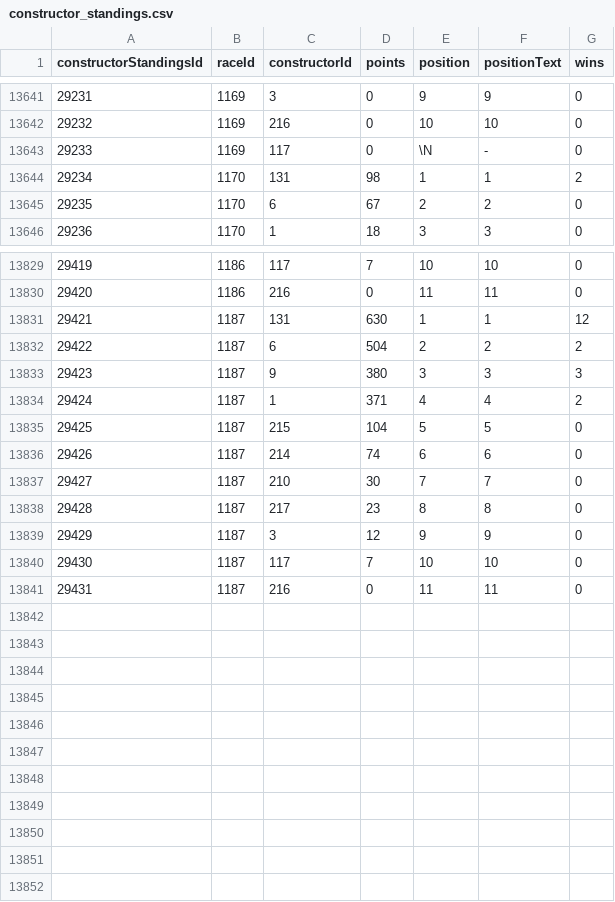
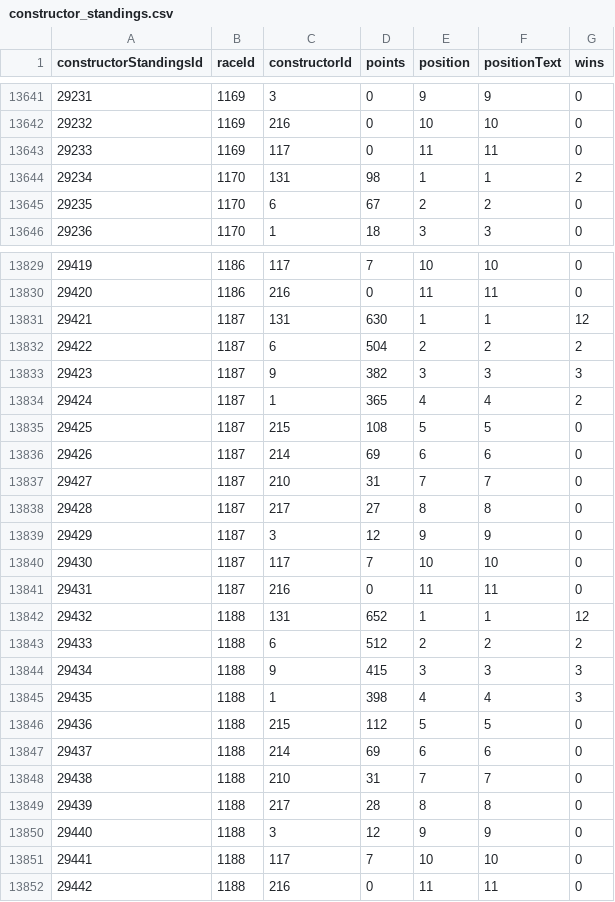
Before and after one commit to TracingInsights/RaceData, a CSV file: data/constructor_standings.csv, drawn as a sheet; only a part is shown, gaps mark what is left out.

```diff
--- a/data/constructor_standings.csv
+++ b/data/constructor_standings.csv
@@ -13642,3 +13642,3 @@ constructorStandingsId,raceId,constructorId,points,position,positionText,wins
 29232,1169,216,0,10,10,0
-29233,1169,117,0,\N,-,0
+29233,1169,117,0,11,11,0
 29234,1170,131,98,1,1,2
@@ -13832,8 +13832,8 @@ constructorStandingsId,raceId,constructorId,points,position,positionText,wins
 29422,1187,6,504,2,2,2
-29423,1187,9,380,3,3,3
-29424,1187,1,371,4,4,2
-29425,1187,215,104,5,5,0
-29426,1187,214,74,6,6,0
-29427,1187,210,30,7,7,0
-29428,1187,217,23,8,8,0
+29423,1187,9,382,3,3,3
+29424,1187,1,365,4,4,2
+29425,1187,215,108,5,5,0
+29426,1187,214,69,6,6,0
+29427,1187,210,31,7,7,0
+29428,1187,217,27,8,8,0
 29429,1187,3,12,9,9,0
@@ -13841 +13841,12 @@ constructorStandingsId,raceId,constructorId,points,position,positionText,wins
 29431,1187,216,0,11,11,0
+29432,1188,131,652,1,1,12
+29433,1188,6,512,2,2,2
+29434,1188,9,415,3,3,3
+29435,1188,1,398,4,4,3
+29436,1188,215,112,5,5,0
+29437,1188,214,69,6,6,0
+29438,1188,210,31,7,7,0
+29439,1188,217,28,8,8,0
+29440,1188,3,12,9,9,0
+29441,1188,117,7,10,10,0
+29442,1188,216,0,11,11,0
```
Also changed, not shown: data/constructor_results.csv, data/driver_standings.csv, 8 other files.
